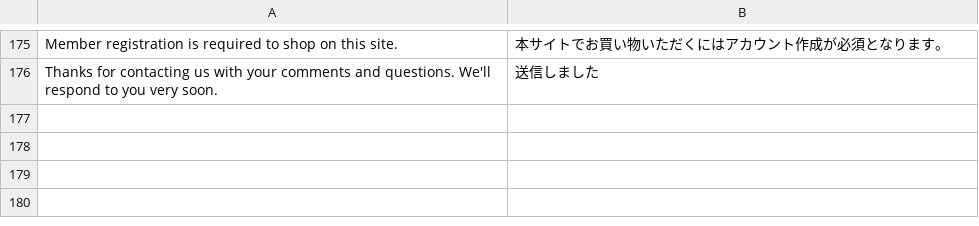
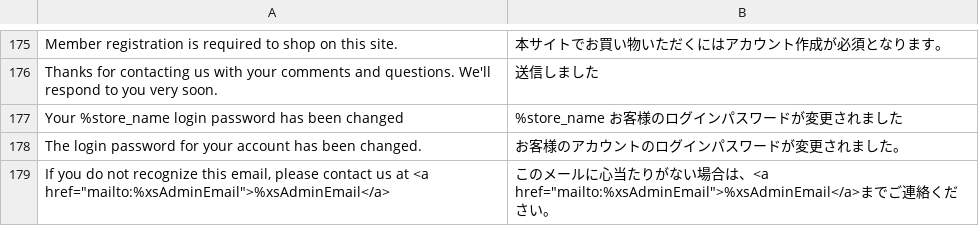
Before and after one commit to mguyenminh99/mirror-project, a CSV file: app/design/frontend/True/mpx/i18n/ja_JP.csv, drawn as a sheet; only a part is shown, gaps mark what is left out; the diff names each change by its address in the sheet, - before the commit and + after, or states it on an @@ line.

Commit message:
#238 Customize password change notification mail

```diff
--- a/app/design/frontend/True/mpx/i18n/ja_JP.csv
+++ b/app/design/frontend/True/mpx/i18n/ja_JP.csv
+row 177: Your %store_name login password has been changed | %store_name お客様のログインパスワードが変更されました
+row 178: The login password for your account has been changed. | お客様のアカウントのログインパスワードが変更されました。
+row 179: If you do not recognize this email, please contact us at <a href="mailto:%xsAdminEmail">%xsAdminEmail</a> | このメールに心当たりがない場合は、<a href="mailto:%xsAdminEmail">%xsAdminEmail</a>までご連絡ください。
```
Also changed, not shown: 3 other files.
